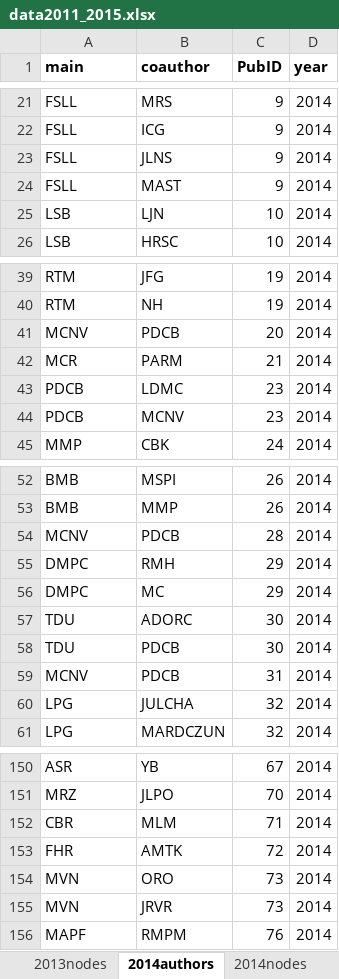
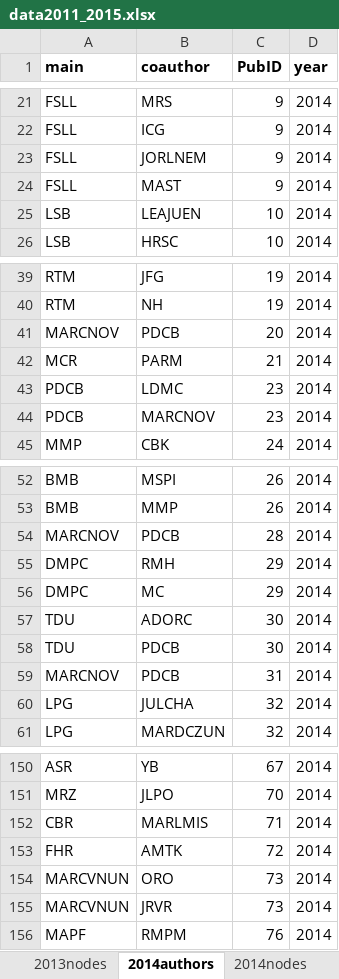
Before and after one commit to PEGutierrezF/NetworkAnalysis, an Excel workbook: data/data2011_2015.xlsx, sheet 2014authors, drawn as a sheet; only a part is shown, gaps mark what is left out; values as stored, in another font and other column widths than the file's, no borders; the diff covers the shown part only; the diff names each change by its address in the sheet, - before the commit and + after, or states it on an @@ line.

```diff
--- a/data/data2011_2015.xlsx (sheet 2014authors)
+++ b/data/data2011_2015.xlsx (sheet 2014authors)
-B23 (coauthor): JLNS
+B23 (coauthor): JORLNEM
-B25 (coauthor): LJN
+B25 (coauthor): LEAJUEN
-A41 (main): MCNV
+A41 (main): MARCNOV
-B44 (coauthor): MCNV
+B44 (coauthor): MARCNOV
-A54 (main): MCNV
+A54 (main): MARCNOV
-A59 (main): MCNV
+A59 (main): MARCNOV
-B152 (coauthor): MLM
+B152 (coauthor): MARLMIS
-A154:A155 (main): MVN
+A154:A155 (main): MARCVNUN
```
Also changed, not shown: 5 edited cells elsewhere in this sheet, sheet 2014nodes, sheet 2015authors, sheet 2015nodes, sheet 2013authors, sheet 2013nodes, sheet 2011authors, 3 more sheets, data/data2000_2005.xlsx, data/data2006_2010.xlsx, 3 other files.
